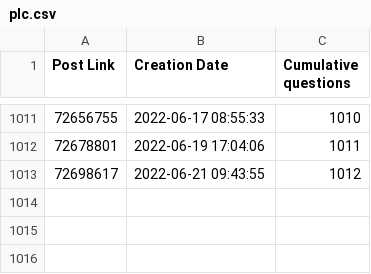
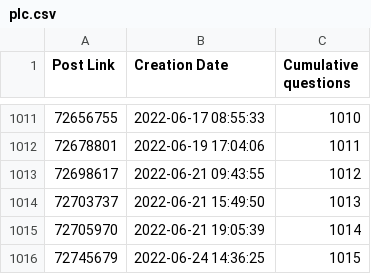
Before and after one commit to Roald87/TwinCATPopularity, a CSV file: plc.csv, drawn as a sheet; only a part is shown, gaps mark what is left out; the diff names each change by its address in the sheet, - before the commit and + after, or states it on an @@ line.

```diff
--- a/plc.csv
+++ b/plc.csv
+row 1014: 72703737 | 2022-06-21 15:49:50 | 1013
+row 1015: 72705970 | 2022-06-21 19:05:39 | 1014
+row 1016: 72745679 | 2022-06-24 14:36:25 | 1015
```
Also changed, not shown: st.csv, 2 other files.
